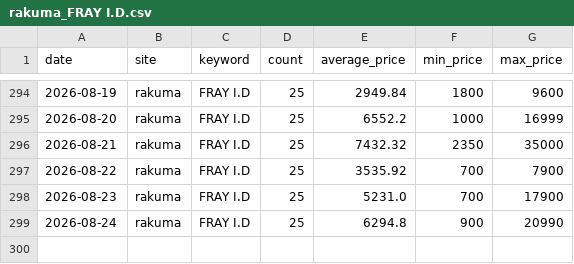
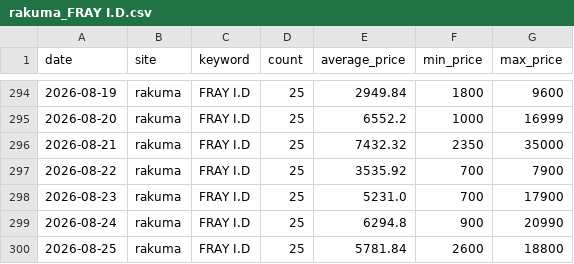
Before and after one commit to rE09o1v/search-trend-wear-project, a CSV file: data/rakuma_FRAY I.D.csv, drawn as a sheet; only a part is shown, gaps mark what is left out; the diff names each change by its address in the sheet, - before the commit and + after, or states it on an @@ line.

```diff
--- a/data/rakuma_FRAY I.D.csv
+++ b/data/rakuma_FRAY I.D.csv
+row 300: 2026-08-25 | rakuma | FRAY I.D | 25 | 5781.84 | 2600 | 18800
```
Also changed, not shown: data/rakuma_BEAMS.csv, data/rakuma_SNIDEL.csv, 1 other file.
